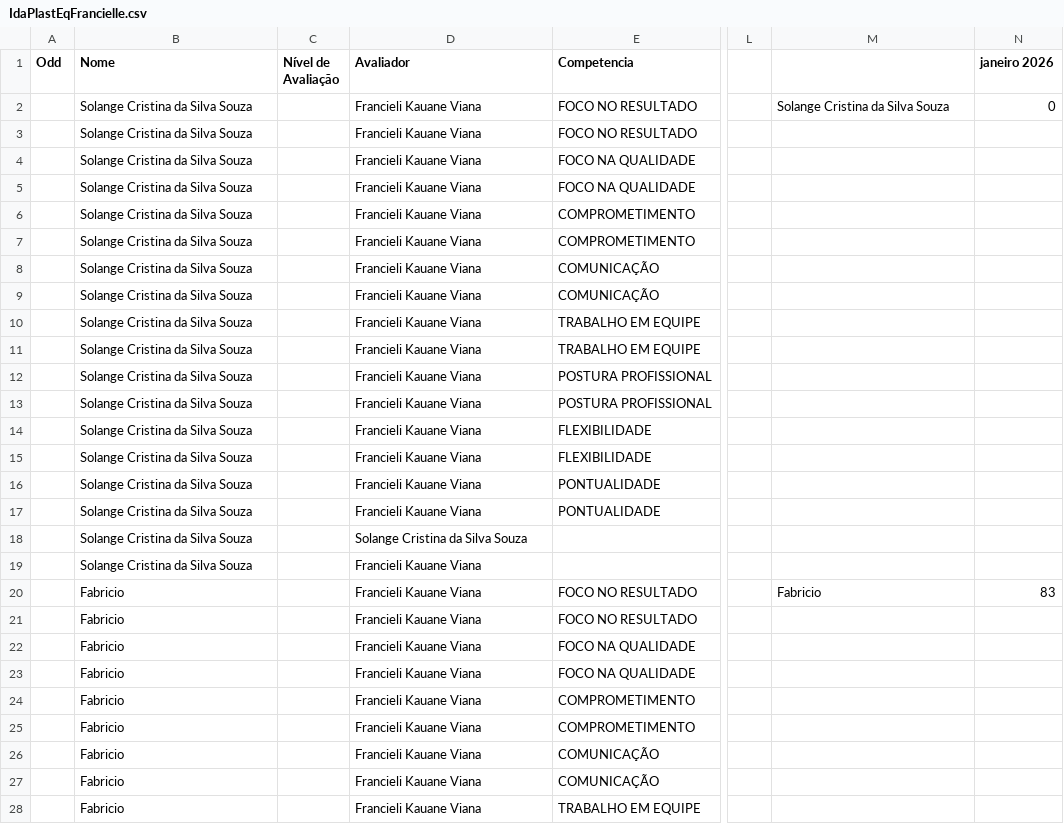
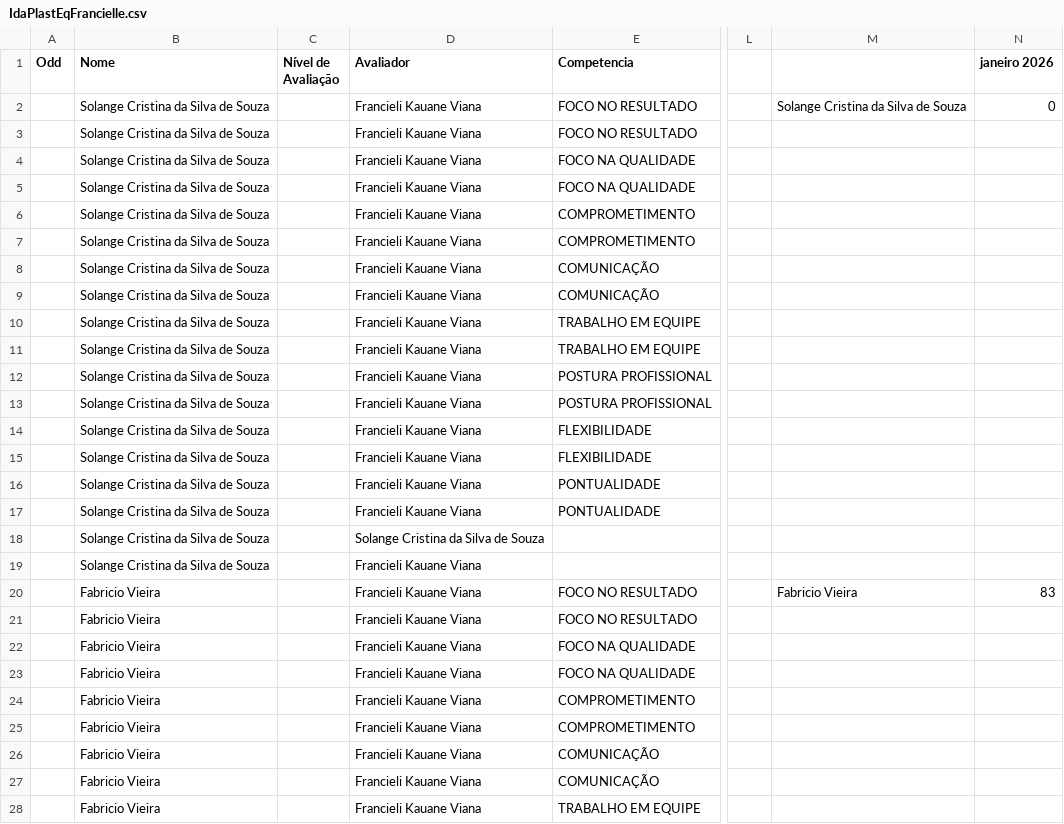
Before and after one commit to Danipag4/IdaPlast_Francielle, a CSV file: IdaPlastEqFrancielle.csv, drawn as a sheet; only a part is shown, gaps mark what is left out; the diff covers the shown part only; the diff names each change by its address in the sheet, - before the commit and + after, or states it on an @@ line.

```diff
--- a/IdaPlastEqFrancielle.csv
+++ b/IdaPlastEqFrancielle.csv
-B2:B19 (Nome): Solange Cristina da Silva Souza
+B2:B19 (Nome): Solange Cristina da Silva de Souza
-M2: Solange Cristina da Silva Souza
+M2: Solange Cristina da Silva de Souza
-D18 (Avaliador): Solange Cristina da Silva Souza
+D18 (Avaliador): Solange Cristina da Silva de Souza
-B20:B28 (Nome): Fabricio
+B20:B28 (Nome): Fabricio Vieira
-M20: Fabricio
+M20: Fabricio Vieira
```
Also changed, not shown: 30 edited cells elsewhere in this file, 1 other file.
